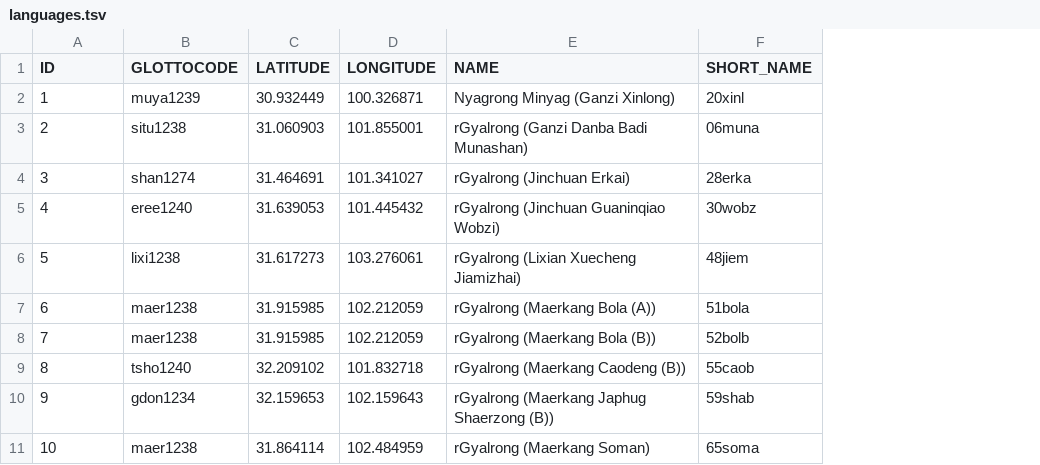
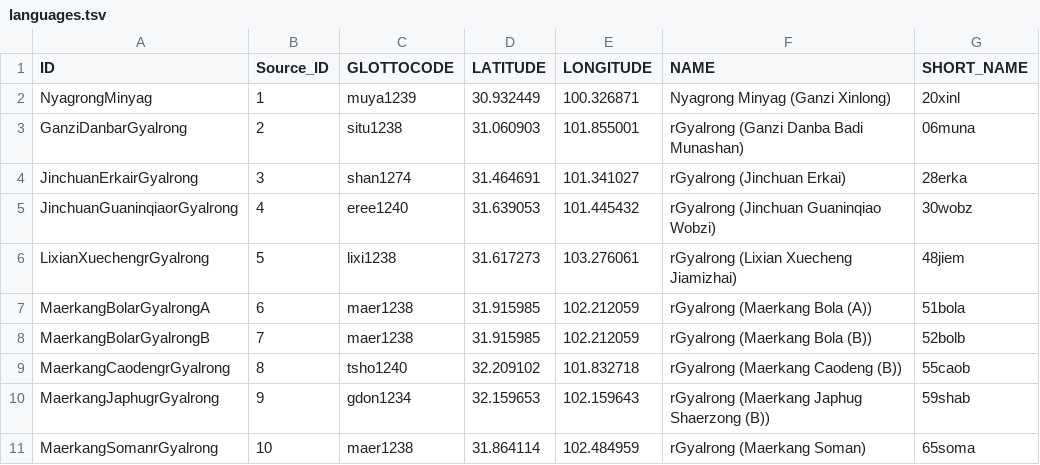
Before and after one commit to lexibank/naganorgyalrongic, a TSV file: etc/languages.tsv, drawn as a sheet; addresses are those after the commit; the diff names each change by its address in the sheet, - before the commit and + after, or states it on an @@ line.

```diff
--- a/etc/languages.tsv
+++ b/etc/languages.tsv
+column A (ID), rows 2-11: NyagrongMinyag | GanziDanbarGyalrong | JinchuanErkairGyalrong | JinchuanGuaninqiaorGyalrong | LixianXuechengrGyalrong | MaerkangBolarGyalrongA | MaerkangBolarGyalrongB | MaerkangCaodengrGyalrong | MaerkangJaphugrGyalrong | MaerkangSomanrGyalrong
-B1: ID
+B1: Source_ID
```
Also changed, not shown: cldf/languages.csv, 5 other files.
